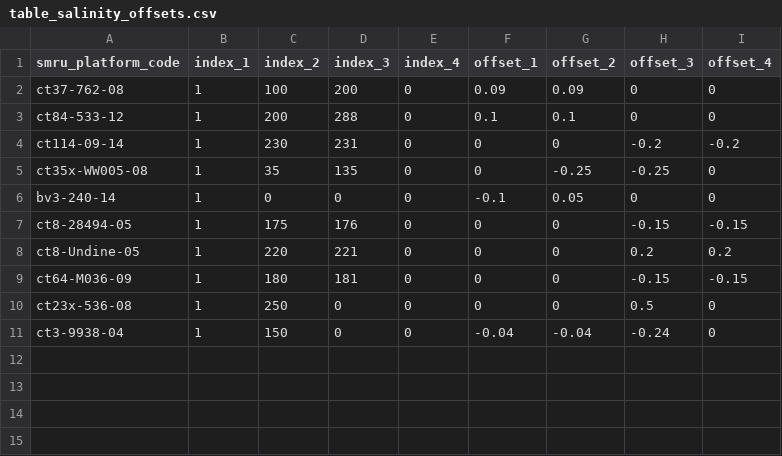
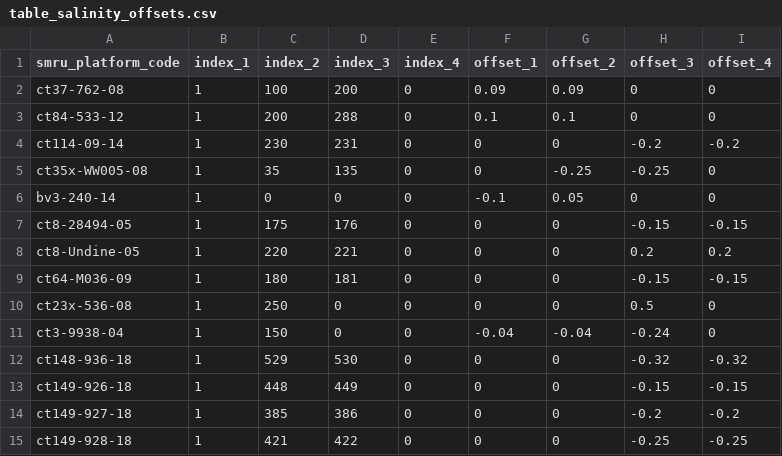
Before and after one commit to fabien-roquet/meop_qc, a CSV file: matlab_toolbox/config_files/table_salinity_offsets.csv, drawn as a sheet.

```diff
--- a/matlab_toolbox/config_files/table_salinity_offsets.csv
+++ b/matlab_toolbox/config_files/table_salinity_offsets.csv
@@ -11 +11,5 @@ ct23x-536-08,1,250,0,0,0,0,0.5,0
 ct3-9938-04,1,150,0,0,-0.04,-0.04,-0.24,0
+ct148-936-18,1,529,530,0,0,0,-0.32,-0.32
+ct149-926-18,1,448,449,0,0,0,-0.15,-0.15
+ct149-927-18,1,385,386,0,0,0,-0.2,-0.2
+ct149-928-18,1,421,422,0,0,0,-0.25,-0.25
```
Also changed, not shown: matlab_toolbox/config_files/list_deployment.csv, 22 other files.
